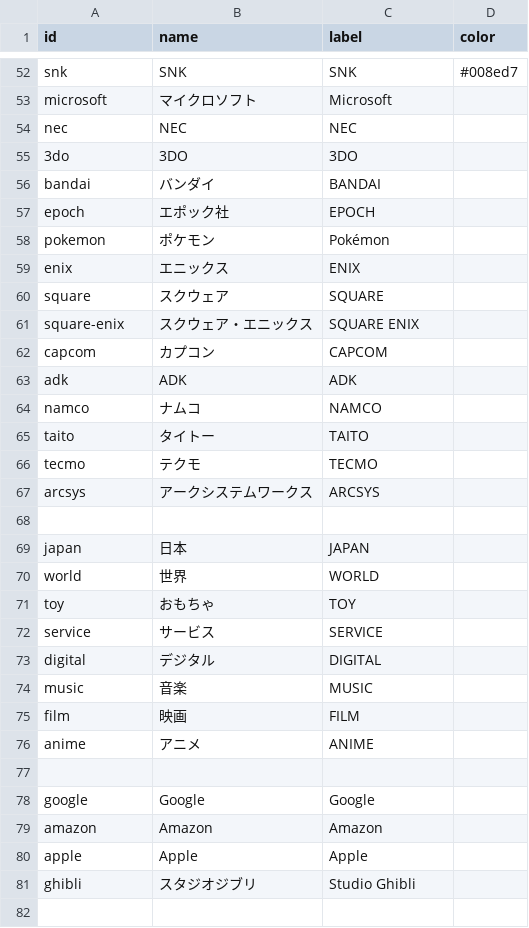
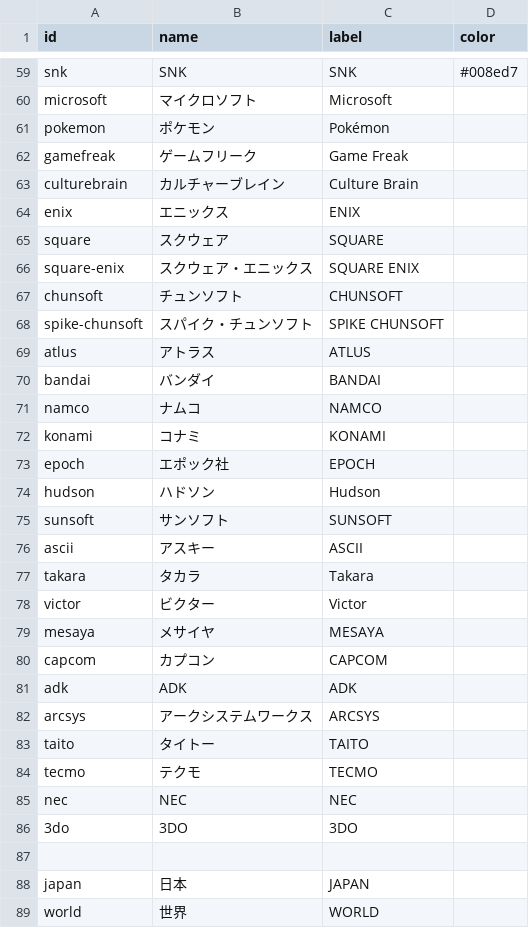
Before and after one commit to qrac/game-timeline, a CSV file: public/assets/terms.csv, drawn as a sheet; only a part is shown, gaps mark what is left out; the shorter side is filled out with more unchanged rows; the diff covers the shown part only.

Commit message:
Fix data

```diff
--- a/public/assets/terms.csv
+++ b/public/assets/terms.csv
@@ -53,7 +60,5 @@ snk,SNK,SNK,#008ed7
 microsoft,マイクロソフト,Microsoft
-nec,NEC,NEC
-3do,3DO,3DO
-bandai,バンダイ,BANDAI
-epoch,エポック社,EPOCH
 pokemon,ポケモン,Pokémon
+gamefreak,ゲームフリーク,Game Freak
+culturebrain,カルチャーブレイン,Culture Brain
 enix,エニックス,ENIX
@@ -61,8 +66,22 @@ square,スクウェア,SQUARE
 square-enix,スクウェア・エニックス,SQUARE ENIX
+chunsoft,チュンソフト,CHUNSOFT
+spike-chunsoft,スパイク・チュンソフト,SPIKE CHUNSOFT
+atlus,アトラス,ATLUS
+bandai,バンダイ,BANDAI
+namco,ナムコ,NAMCO
+konami,コナミ,KONAMI
+epoch,エポック社,EPOCH
+hudson,ハドソン,Hudson
+sunsoft,サンソフト,SUNSOFT
+ascii,アスキー,ASCII
+takara,タカラ,Takara
+victor,ビクター,Victor
+mesaya,メサイヤ,MESAYA
 capcom,カプコン,CAPCOM
 adk,ADK,ADK
-namco,ナムコ,NAMCO
+arcsys,アークシステムワークス,ARCSYS
 taito,タイトー,TAITO
 tecmo,テクモ,TECMO
-arcsys,アークシステムワークス,ARCSYS
+nec,NEC,NEC
+3do,3DO,3DO
 
```
Also changed, not shown: 7 added rows elsewhere in this file, 1 other file.
